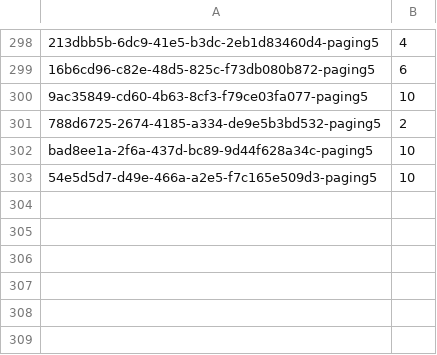
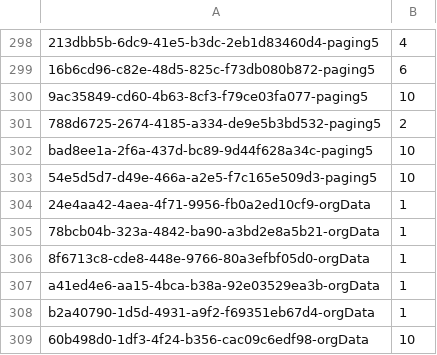
Before and after one commit to andrewf28/leads, a CSV file: processing_files/personas.csv, drawn as a sheet; only a part is shown, gaps mark what is left out; the diff names each change by its address in the sheet, - before the commit and + after, or states it on an @@ line.

Commit message:
orgData

```diff
--- a/processing_files/personas.csv
+++ b/processing_files/personas.csv
+row 304: 24e4aa42-4aea-4f71-9956-fb0a2ed10cf9-orgData | 1
+row 305: 78bcb04b-323a-4842-ba90-a3bd2e8a5b21-orgData | 1
+row 306: 8f6713c8-cde8-448e-9766-80a3efbf05d0-orgData | 1
+row 307: a41ed4e6-aa15-4bca-b38a-92e03529ea3b-orgData | 1
+row 308: b2a40790-1d5d-4931-a9f2-f69351eb67d4-orgData | 1
+row 309: 60b498d0-1df3-4f24-b356-cac09c6edf98-orgData | 10
```
Also changed, not shown: 2 other files.
